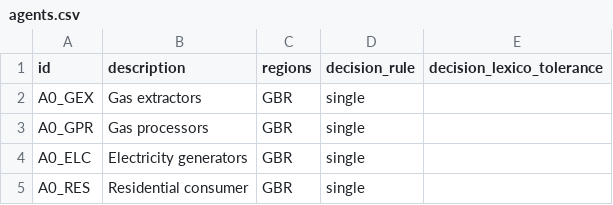
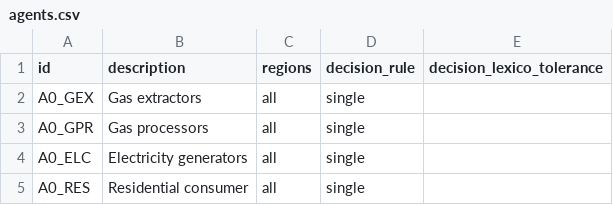
Before and after one commit to EnergySystemsModellingLab/MUSE_2.0, a CSV file: examples/simple/agents.csv, drawn as a sheet.

Commit message:
Put "all" in regions fields of CSV files for consistency

```diff
--- a/examples/simple/agents.csv
+++ b/examples/simple/agents.csv
@@ -1,5 +1,5 @@
 id,description,regions,decision_rule,decision_lexico_tolerance
-A0_GEX,Gas extractors,GBR,single,
-A0_GPR,Gas processors,GBR,single,
-A0_ELC,Electricity generators,GBR,single,
-A0_RES,Residential consumer,GBR,single,
+A0_GEX,Gas extractors,all,single,
+A0_GPR,Gas processors,all,single,
+A0_ELC,Electricity generators,all,single,
+A0_RES,Residential consumer,all,single,
```
Also changed, not shown: examples/simple/demand_slicing.csv, examples/simple/process_parameters.csv, 3 other files.
